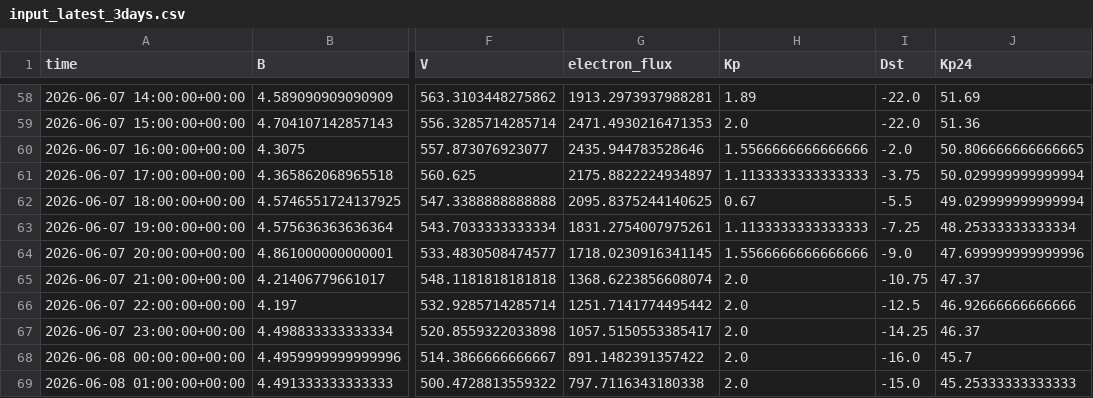
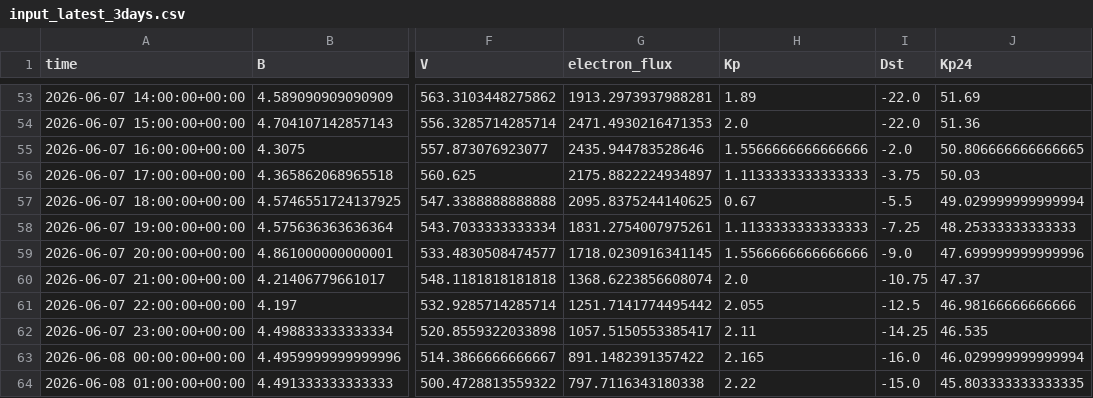
Before and after one commit to Jihyeon-Son/Jihyeon-Son.github.io, a CSV file: data/input_latest_3days.csv, drawn as a sheet; only a part is shown, gaps mark what is left out; addresses are those after the commit; the diff covers the shown part only; the diff names each change by its address in the sheet, - before the commit and + after, or states it on an @@ line.

```diff
--- a/data/input_latest_3days.csv
+++ b/data/input_latest_3days.csv
-J56 (Kp24): 50.029999999999994
+J56 (Kp24): 50.03
-J58 (Kp24): 48.25333333333334
+J58 (Kp24): 48.25333333333333
-H61 (Kp): 2.0
+H61 (Kp): 2.055
-J61 (Kp24): 46.92666666666666
+J61 (Kp24): 46.98166666666666
-H62 (Kp): 2.0
+H62 (Kp): 2.11
-J62 (Kp24): 46.37
+J62 (Kp24): 46.535
-H63 (Kp): 2.0
+H63 (Kp): 2.165
-J63 (Kp24): 45.7
+J63 (Kp24): 46.029999999999994
-H64 (Kp): 2.0
+H64 (Kp): 2.22
-J64 (Kp24): 45.25333333333333
+J64 (Kp24): 45.803333333333335
```
Also changed, not shown: 5 added rows, 5 removed rows and 21 edited cells elsewhere in this file, 2 other files.
